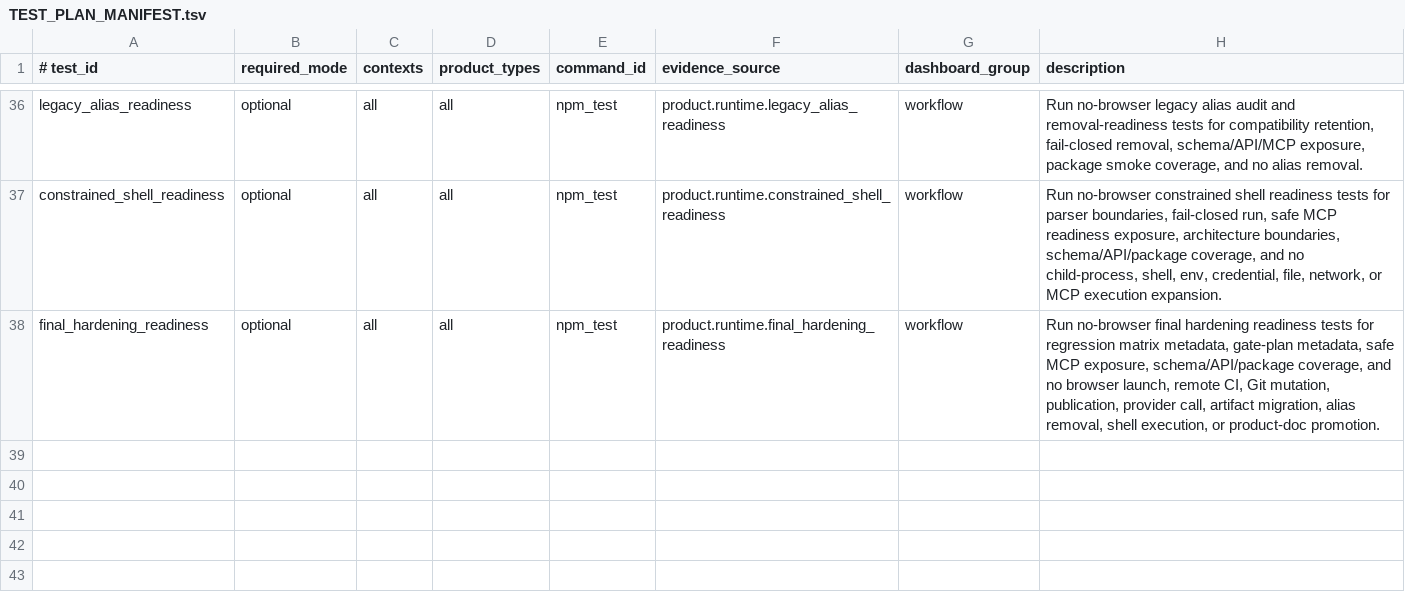
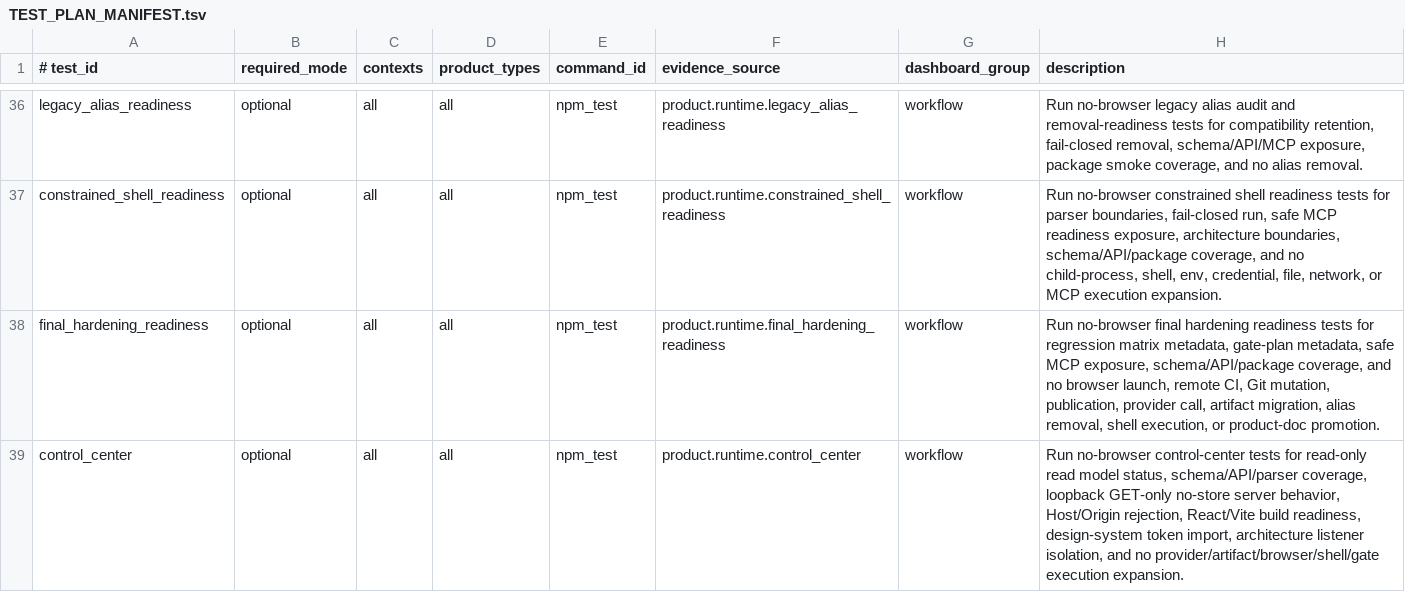
Before and after one commit to xxxMasahiro/trace-cue, a TSV file: ops/TEST_PLAN_MANIFEST.tsv, drawn as a sheet; only a part is shown, gaps mark what is left out.

```diff
--- a/ops/TEST_PLAN_MANIFEST.tsv
+++ b/ops/TEST_PLAN_MANIFEST.tsv
@@ -38 +38,2 @@ constrained_shell_readiness	optional	all	all	npm_test	product.runtime.constraine
 final_hardening_readiness	optional	all	all	npm_test	product.runtime.final_hardening_readiness	workflow	Run no-browser final hardening readiness tests for regression matrix metadata, gate-plan metadata, safe MCP exposure, schema/API/package coverage, and no browser launch, remote CI, Git mutation, publication, provider call, artifact migration, alias removal, shell execution, or product-doc promotion.
+control_center	optional	all	all	npm_test	product.runtime.control_center	workflow	Run no-browser control-center tests for read-only read model status, schema/API/parser coverage, loopback GET-only no-store server behavior, Host/Origin rejection, React/Vite build readiness, design-system token import, architecture listener isolation, and no provider/artifact/browser/shell/gate execution expansion.
```
Also changed, not shown: ops/PRODUCT_MANIFEST.tsv, ops/SECURITY_MANIFEST.tsv, 32 other files.
